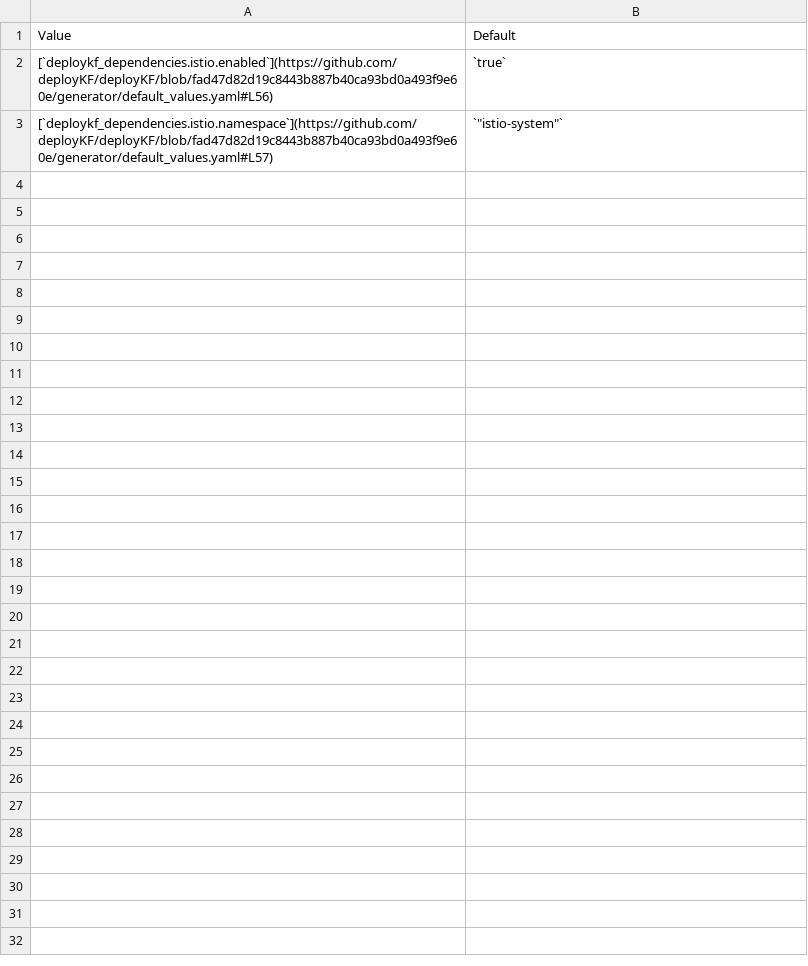
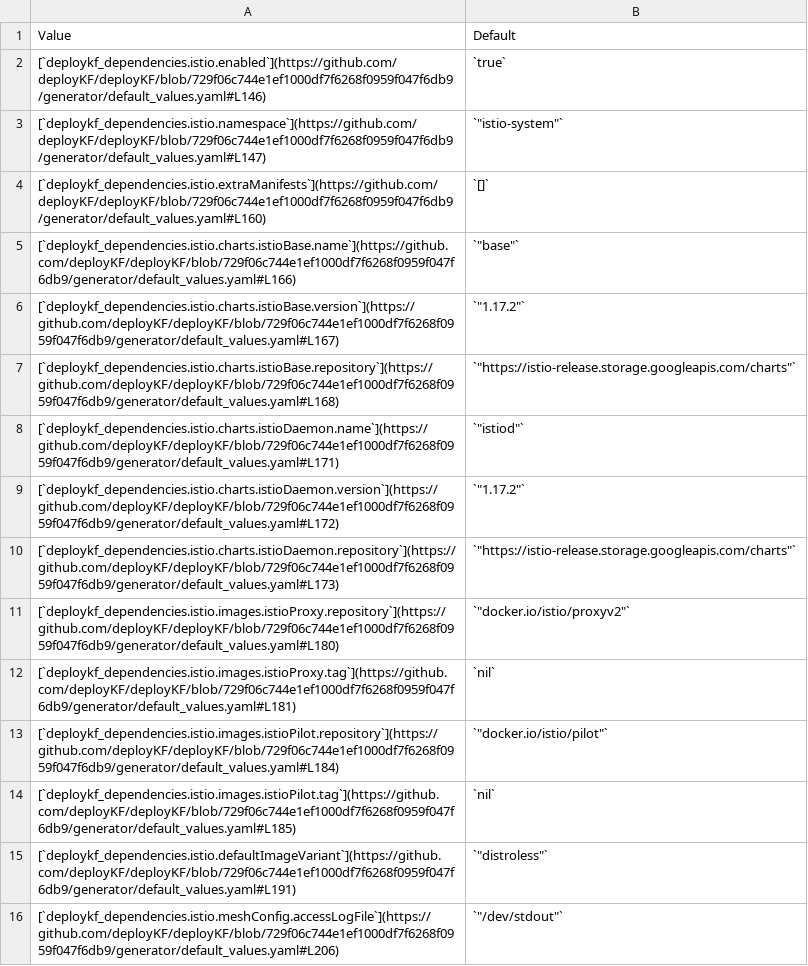
Before and after one commit to deployKF/website, a CSV file: content/reference/deploykf-values--deploykf_dependencies.istio.csv, drawn as a sheet.

```diff
--- a/content/reference/deploykf-values--deploykf_dependencies.istio.csv
+++ b/content/reference/deploykf-values--deploykf_dependencies.istio.csv
@@ -1,3 +1,16 @@
 Value,Default
-[`deploykf_dependencies.istio.enabled`](https://github.com/deployKF/deployKF/blob/fad47d82d19c8443b887b40ca93bd0a493f9e60e/generator/default_values.yaml#L56),`true`
-[`deploykf_dependencies.istio.namespace`](https://github.com/deployKF/deployKF/blob/fad47d82d19c8443b887b40ca93bd0a493f9e60e/generator/default_values.yaml#L57),"`""istio-system""`"
+[`deploykf_dependencies.istio.enabled`](https://github.com/deployKF/deployKF/blob/729f06c744e1ef1000df7f6268f0959f047f6db9/generator/default_values.yaml#L146),`true`
+[`deploykf_dependencies.istio.namespace`](https://github.com/deployKF/deployKF/blob/729f06c744e1ef1000df7f6268f0959f047f6db9/generator/default_values.yaml#L147),"`""istio-system""`"
+[`deploykf_dependencies.istio.extraManifests`](https://github.com/deployKF/deployKF/blob/729f06c744e1ef1000df7f6268f0959f047f6db9/generator/default_values.yaml#L160),`[]`
+[`deploykf_dependencies.istio.charts.istioBase.name`](https://github.com/deployKF/deployKF/blob/729f06c744e1ef1000df7f6268f0959f047f6db9/generator/default_values.yaml#L166),"`""base""`"
+[`deploykf_dependencies.istio.charts.istioBase.version`](https://github.com/deployKF/deployKF/blob/729f06c744e1ef1000df7f6268f0959f047f6db9/generator/default_values.yaml#L167),"`""1.17.2""`"
+[`deploykf_dependencies.istio.charts.istioBase.repository`](https://github.com/deployKF/deployKF/blob/729f06c744e1ef1000df7f6268f0959f047f6db9/generator/default_values.yaml#L168),"`""https://istio-release.storage.googleapis.com/charts""`"
+[`deploykf_dependencies.istio.charts.istioDaemon.name`](https://github.com/deployKF/deployKF/blob/729f06c744e1ef1000df7f6268f0959f047f6db9/generator/default_values.yaml#L171),"`""istiod""`"
+[`deploykf_dependencies.istio.charts.istioDaemon.version`](https://github.com/deployKF/deployKF/blob/729f06c744e1ef1000df7f6268f0959f047f6db9/generator/default_values.yaml#L172),"`""1.17.2""`"
+[`deploykf_dependencies.istio.charts.istioDaemon.repository`](https://github.com/deployKF/deployKF/blob/729f06c744e1ef1000df7f6268f0959f047f6db9/generator/default_values.yaml#L173),"`""https://istio-release.storage.googleapis.com/charts""`"
+[`deploykf_dependencies.istio.images.istioProxy.repository`](https://github.com/deployKF/deployKF/blob/729f06c744e1ef1000df7f6268f0959f047f6db9/generator/default_values.yaml#L180),"`""docker.io/istio/proxyv2""`"
+[`deploykf_dependencies.istio.images.istioProxy.tag`](https://github.com/deployKF/deployKF/blob/729f06c744e1ef1000df7f6268f0959f047f6db9/generator/default_values.yaml#L181),`nil`
+[`deploykf_dependencies.istio.images.istioPilot.repository`](https://github.com/deployKF/deployKF/blob/729f06c744e1ef1000df7f6268f0959f047f6db9/generator/default_values.yaml#L184),"`""docker.io/istio/pilot""`"
+[`deploykf_dependencies.istio.images.istioPilot.tag`](https://github.com/deployKF/deployKF/blob/729f06c744e1ef1000df7f6268f0959f047f6db9/generator/default_values.yaml#L185),`nil`
+[`deploykf_dependencies.istio.defaultImageVariant`](https://github.com/deployKF/deployKF/blob/729f06c744e1ef1000df7f6268f0959f047f6db9/generator/default_values.yaml#L191),"`""distroless""`"
+[`deploykf_dependencies.istio.meshConfig.accessLogFile`](https://github.com/deployKF/deployKF/blob/729f06c744e1ef1000df7f6268f0959f047f6db9/generator/default_values.yaml#L206),"`""/dev/stdout""`"
```
Also changed, not shown: content/reference/deploykf-values--argocd.csv, content/reference/deploykf-values--deploykf_dependencies.kyverno.csv, 8 other files.
